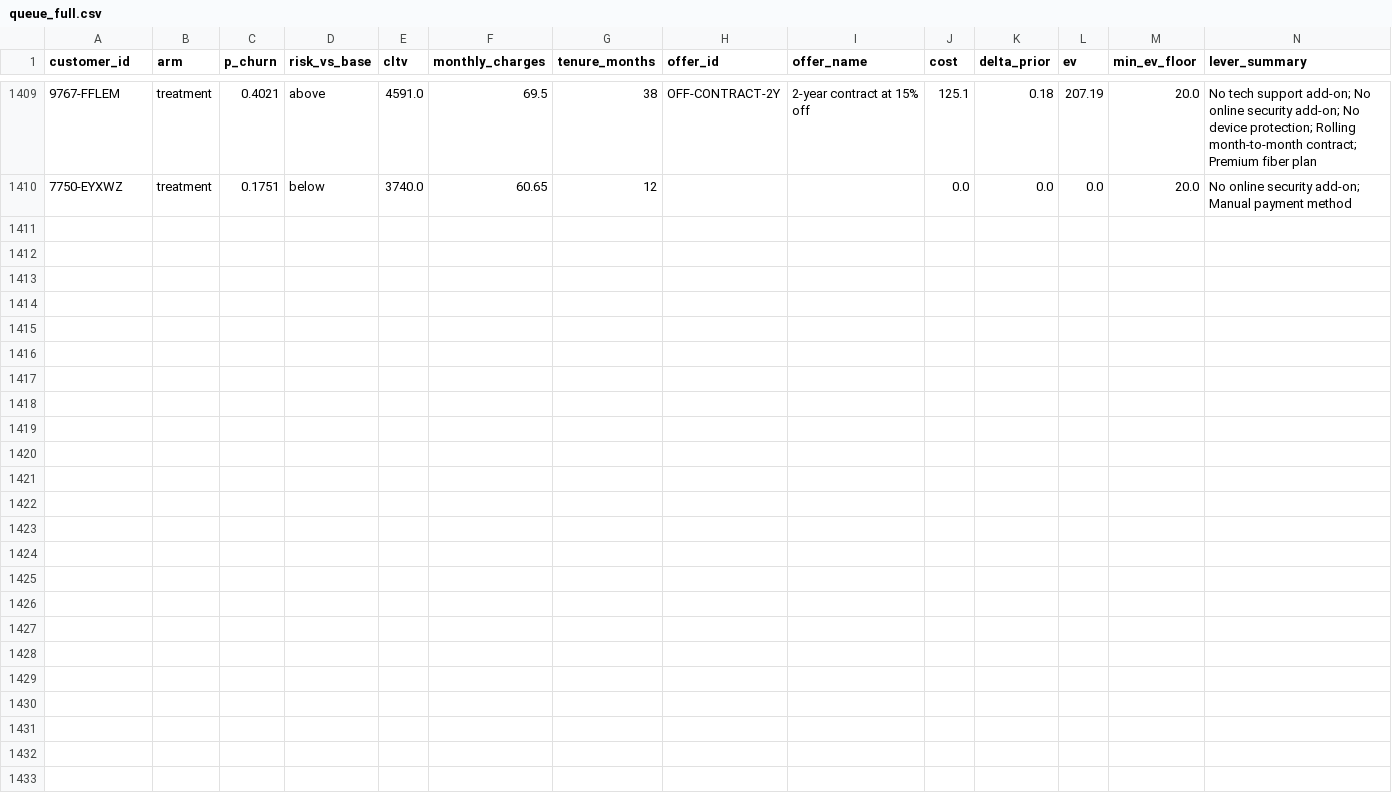
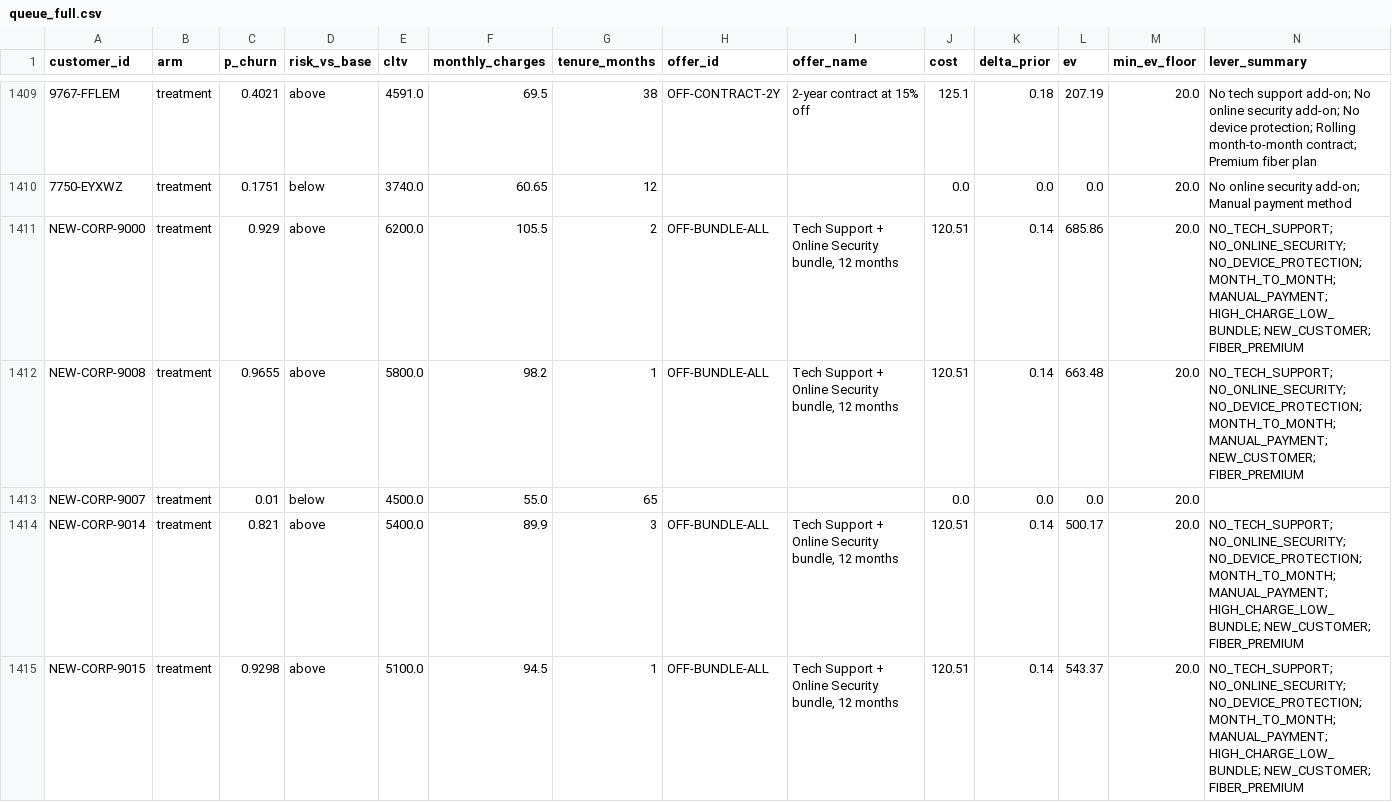
Before and after one commit to Barath1412/Telecom-Customer-Churn-Prediction-And-Retention-Recommendation, a CSV file: ml/artifacts/queue_full.csv, drawn as a sheet; only a part is shown, gaps mark what is left out; rows hold the shown columns only; the diff names each change by its address in the sheet, - before the commit and + after, or states it on an @@ line.

```diff
--- a/ml/artifacts/queue_full.csv
+++ b/ml/artifacts/queue_full.csv
+row 1411: NEW-CORP-9000 | treatment | 0.929 | above | 6200.0 | 105.5 | 2 | OFF-BUNDLE-ALL | Tech Support + Online Security bundle, 12 months | 120.51 | 0.14 | 685.86 | 20.0 | NO_TECH_SUPPORT; NO_ONLINE_SECURITY; NO_DEVICE_PROTECTION; MONTH_TO_MONTH; MANUAL_PAYMENT; HIGH_CHARGE_LOW_BUNDLE; NEW_CUSTOMER; FIBER_PREMIUM
+row 1412: NEW-CORP-9008 | treatment | 0.9655 | above | 5800.0 | 98.2 | 1 | OFF-BUNDLE-ALL | Tech Support + Online Security bundle, 12 months | 120.51 | 0.14 | 663.48 | 20.0 | NO_TECH_SUPPORT; NO_ONLINE_SECURITY; NO_DEVICE_PROTECTION; MONTH_TO_MONTH; MANUAL_PAYMENT; NEW_CUSTOMER; FIBER_PREMIUM
+row 1413: NEW-CORP-9007 | treatment | 0.01 | below | 4500.0 | 55.0 | 65 |  |  | 0.0 | 0.0 | 0.0 | 20.0
+row 1414: NEW-CORP-9014 | treatment | 0.821 | above | 5400.0 | 89.9 | 3 | OFF-BUNDLE-ALL | Tech Support + Online Security bundle, 12 months | 120.51 | 0.14 | 500.17 | 20.0 | NO_TECH_SUPPORT; NO_ONLINE_SECURITY; NO_DEVICE_PROTECTION; MONTH_TO_MONTH; MANUAL_PAYMENT; HIGH_CHARGE_LOW_BUNDLE; NEW_CUSTOMER; FIBER_PREMIUM
+row 1415: NEW-CORP-9015 | treatment | 0.9298 | above | 5100.0 | 94.5 | 1 | OFF-BUNDLE-ALL | Tech Support + Online Security bundle, 12 months | 120.51 | 0.14 | 543.37 | 20.0 | NO_TECH_SUPPORT; NO_ONLINE_SECURITY; NO_DEVICE_PROTECTION; MONTH_TO_MONTH; MANUAL_PAYMENT; HIGH_CHARGE_LOW_BUNDLE; NEW_CUSTOMER; FIBER_PREMIUM
```
Also changed, not shown: 7 other files.
